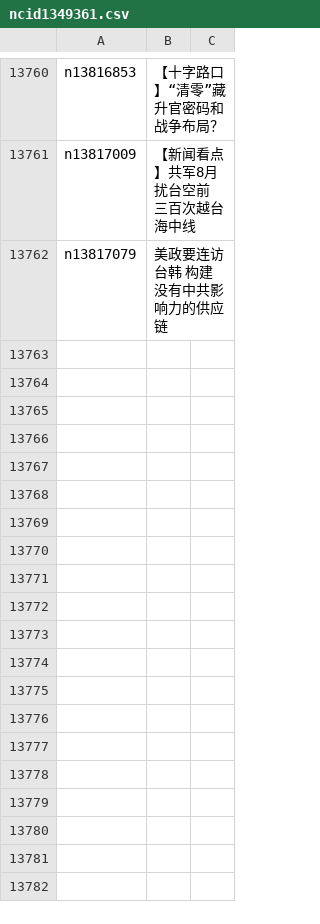
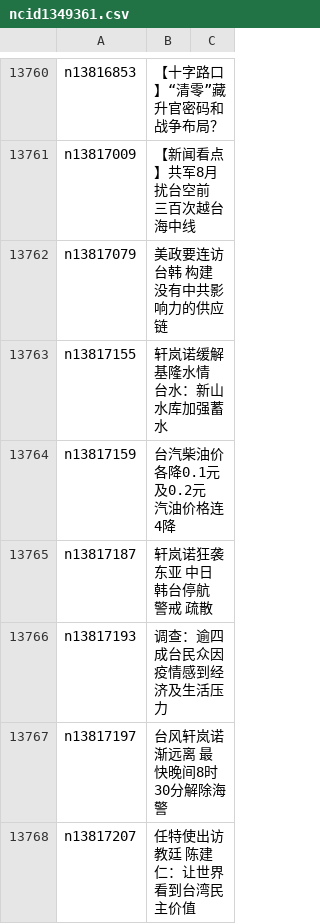
Before and after one commit to easy2view/epoch-news, a CSV file: indexes/ncid1349361.csv, drawn as a sheet; only a part is shown, gaps mark what is left out.

```diff
--- a/indexes/ncid1349361.csv
+++ b/indexes/ncid1349361.csv
@@ -13762 +13762,7 @@ n13817009,【新闻看点】共军8月扰台空前 三百次越台海中线
 n13817079,美政要连访台韩 构建没有中共影响力的供应链
+n13817155,轩岚诺缓解基隆水情 台水：新山水库加强蓄水
+n13817159,台汽柴油价各降0.1元及0.2元 汽油价格连4降
+n13817187,轩岚诺狂袭东亚 中日韩台停航 警戒 疏散
+n13817193,调查：逾四成台民众因疫情感到经济及生活压力　　
+n13817197,台风轩岚诺渐远离 最快晚间8时30分解除海警
+n13817207,任特使出访教廷 陈建仁：让世界看到台湾民主价值
```
Also changed, not shown: indexes/ncid1078158.csv, indexes/ncid277.csv, 31 other files.
